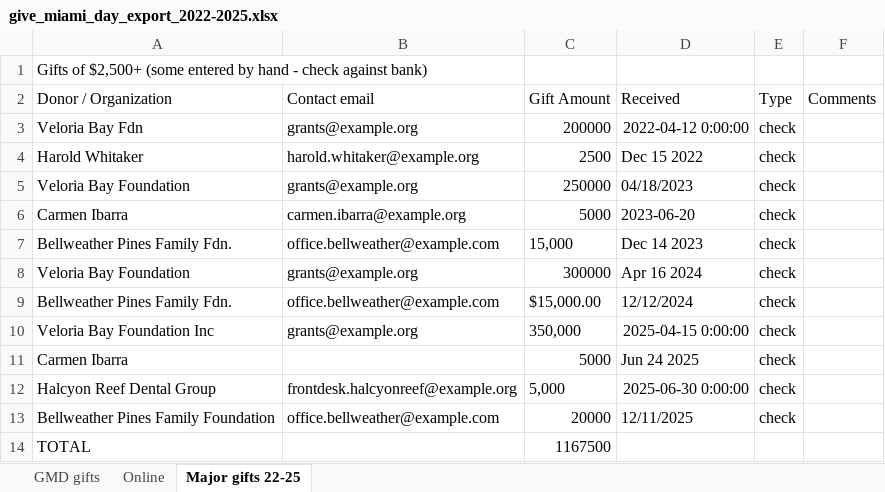
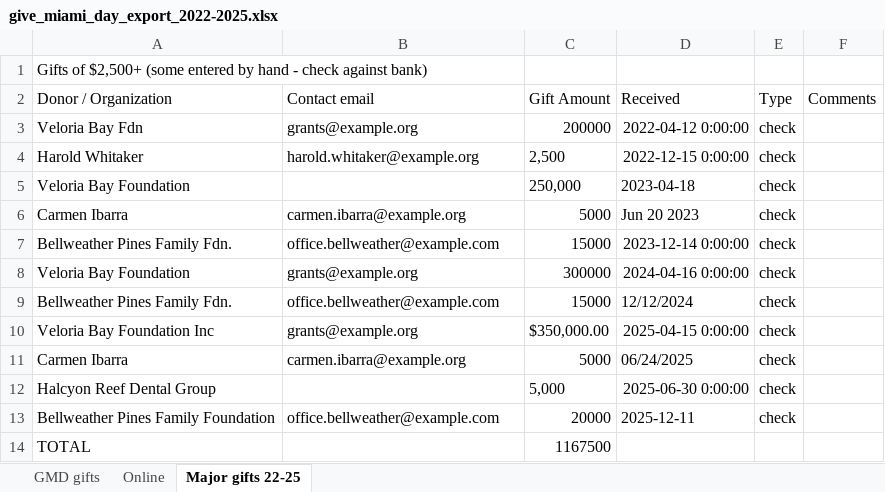
Before and after one commit to sharifamlani/devday-hackathon-miami, an Excel workbook: web/public/sample/give_miami_day_export_2022-2025.xlsx, sheet Major gifts 22-25, drawn as a sheet; values as stored, in another font and other column widths than the file's, no borders; the diff names each change by its address in the sheet, - before the commit and + after, or states it on an @@ line.

```diff
--- a/web/public/sample/give_miami_day_export_2022-2025.xlsx (sheet Major gifts 22-25)
+++ b/web/public/sample/give_miami_day_export_2022-2025.xlsx (sheet Major gifts 22-25)
-C4 (Gift Amount): 2500
+C4 (Gift Amount): 2,500
-D4 (Received): Dec 15 2022
+D4 (Received): 2022-12-15 0:00:00
-B5 (Contact email): grants@example.org
+B5 (Contact email): (empty)
-C5 (Gift Amount): 250000
+C5 (Gift Amount): 250,000
-D5 (Received): 04/18/2023
+D5 (Received): 2023-04-18
-D6 (Received): 2023-06-20
+D6 (Received): Jun 20 2023
-C7 (Gift Amount): 15,000
+C7 (Gift Amount): 15000
-D7 (Received): Dec 14 2023
+D7 (Received): 2023-12-14 0:00:00
-D8 (Received): Apr 16 2024
+D8 (Received): 2024-04-16 0:00:00
-C9 (Gift Amount): $15,000.00
+C9 (Gift Amount): 15000
-C10 (Gift Amount): 350,000
+C10 (Gift Amount): $350,000.00
-B11 (Contact email): (empty)
+B11 (Contact email): carmen.ibarra@example.org
-D11 (Received): Jun 24 2025
+D11 (Received): 06/24/2025
-B12 (Contact email): frontdesk.halcyonreef@example.org
+B12 (Contact email): (empty)
-D13 (Received): 12/11/2025
+D13 (Received): 2025-12-11
```
Also changed, not shown: sheet Online, 11 other files.
